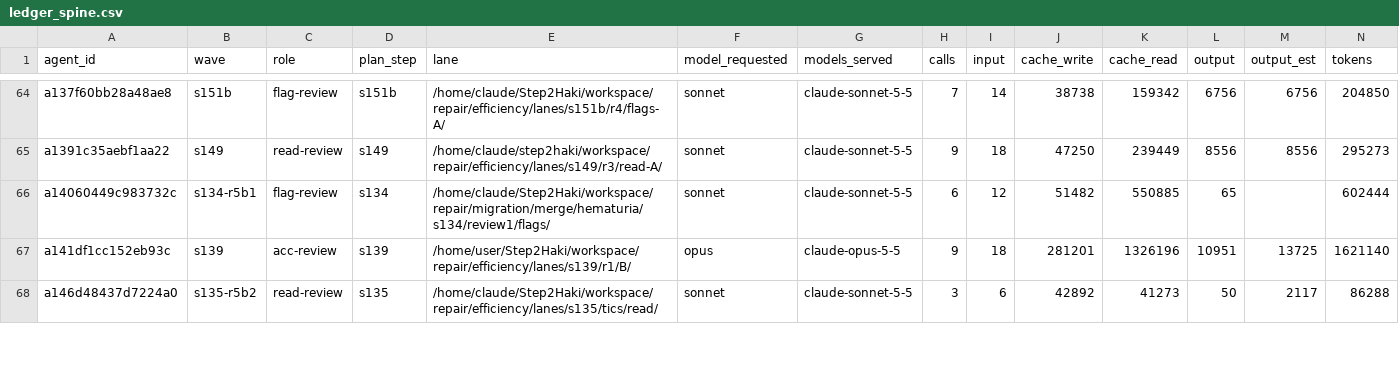
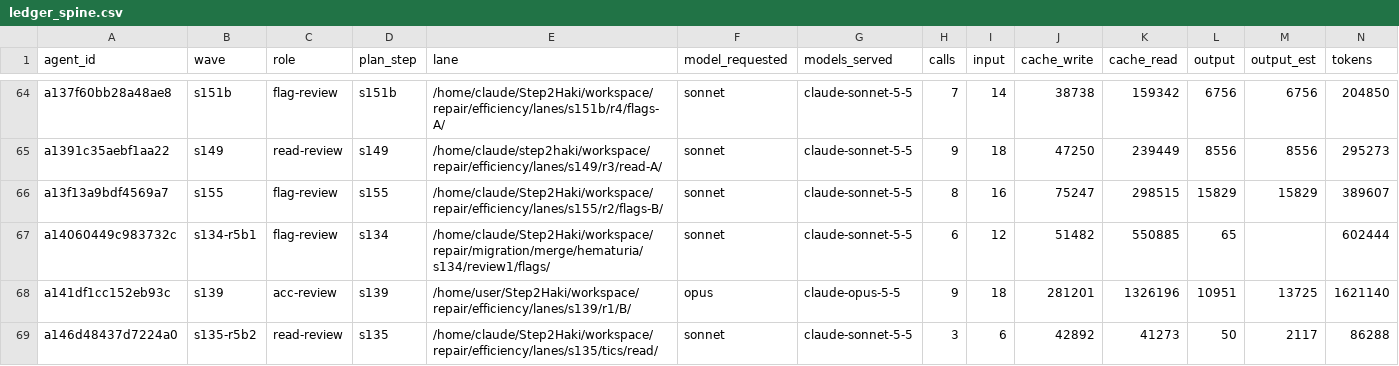
Before and after one commit to DrSaturnn/Step2Haki, a CSV file: workspace/repair/efficiency/ledger_spine.csv, drawn as a sheet; only a part is shown, gaps mark what is left out; rows hold the shown columns only; the diff covers the shown part only; the diff names each change by its address in the sheet, - before the commit and + after, or states it on an @@ line.

```diff
--- a/workspace/repair/efficiency/ledger_spine.csv
+++ b/workspace/repair/efficiency/ledger_spine.csv
+row 66: a13f13a9bdf4569a7 | s155 | flag-review | s155 | /home/claude/Step2Haki/workspace/repair/efficiency/lanes/s155/r2/flags-B/ | sonnet | claude-sonnet-5-5 | 8 | 16 | 75247 | 298515 | 15829 | 15829 | 389607
```
Also changed, not shown: 6 added rows and 1 moved row elsewhere in this file, 2 other files.
